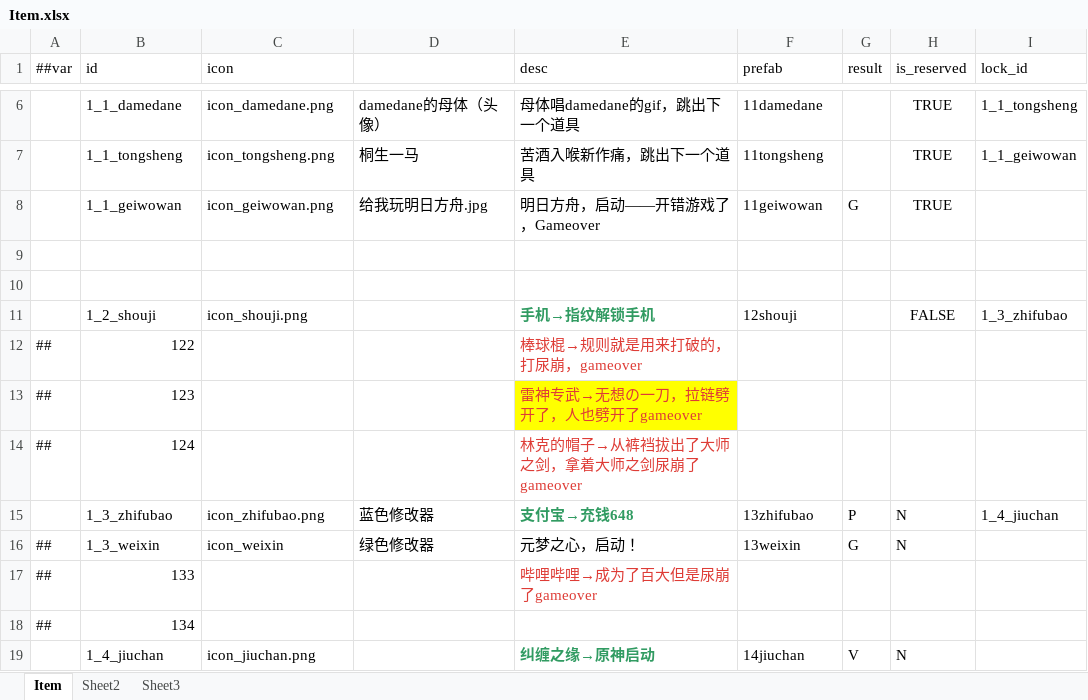
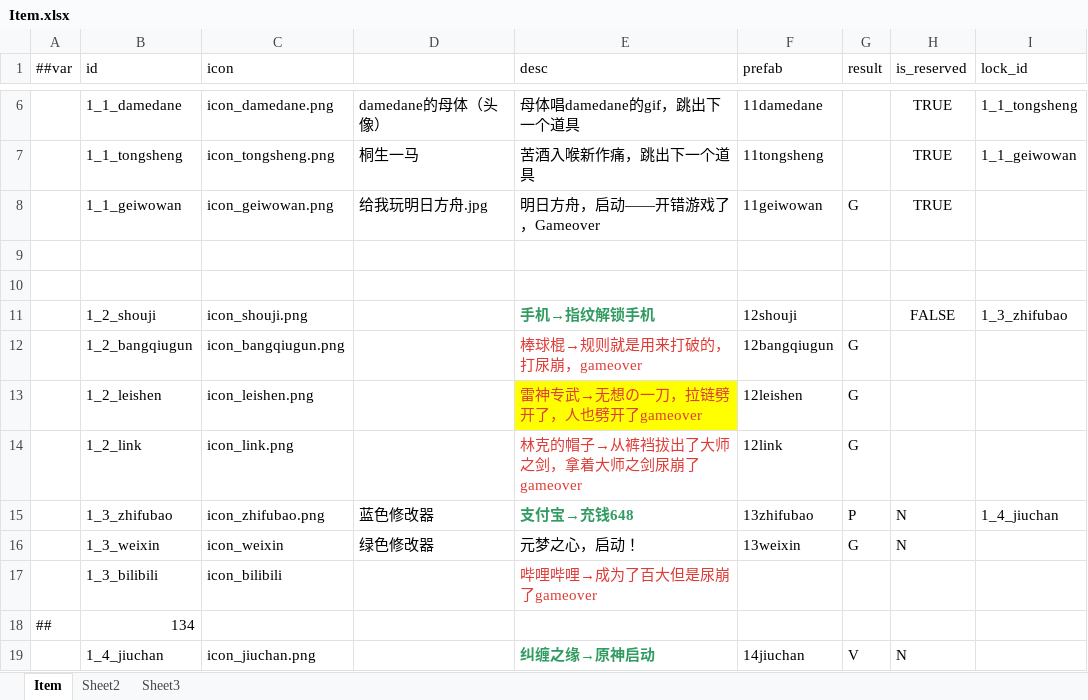
Before and after one commit to Jue906D/MakeTokumLaugh, an Excel workbook: MakeTokumLaugh/LubanTools/Datas/Item.xlsx, sheet Item, drawn as a sheet; only a part is shown, gaps mark what is left out; values as stored, in another font and other column widths than the file's, no borders; removed rows and columns are numbered as before the commit, all else as after; the diff names each change by its address in the sheet, - before the commit and + after, or states it on an @@ line.

```diff
--- a/MakeTokumLaugh/LubanTools/Datas/Item.xlsx (sheet Item)
+++ b/MakeTokumLaugh/LubanTools/Datas/Item.xlsx (sheet Item)
-row 12: ## | 122 |  |  | 棒球棍→规则就是用来打破的，打尿崩，gameover
-row 13: ## | 123 |  |  | 雷神专武→无想の一刀，拉链劈开了，人也劈开了gameover
-row 14: ## | 124 |  |  | 林克的帽子→从裤裆拔出了大师之剑，拿着大师之剑尿崩了gameover
+row 12:  | 1_2_bangqiugun | icon_bangqiugun.png |  | 棒球棍→规则就是用来打破的，打尿崩，gameover | 12bangqiugun | G
+row 13:  | 1_2_leishen | icon_leishen.png |  | 雷神专武→无想の一刀，拉链劈开了，人也劈开了gameover | 12leishen | G
+row 14:  | 1_2_link | icon_link.png |  | 林克的帽子→从裤裆拔出了大师之剑，拿着大师之剑尿崩了gameover | 12link | G
-A16 (##var): ##
+A16 (##var): (empty)
-row 17: ## | 133 |  |  | 哔哩哔哩→成为了百大但是尿崩了gameover
+row 17:  | 1_3_bilibili | icon_bilibili |  | 哔哩哔哩→成为了百大但是尿崩了gameover
```
Also changed, not shown: MakeTokumLaugh/LubanTools/Datas/Puzzle.xlsx, 15 other files.
